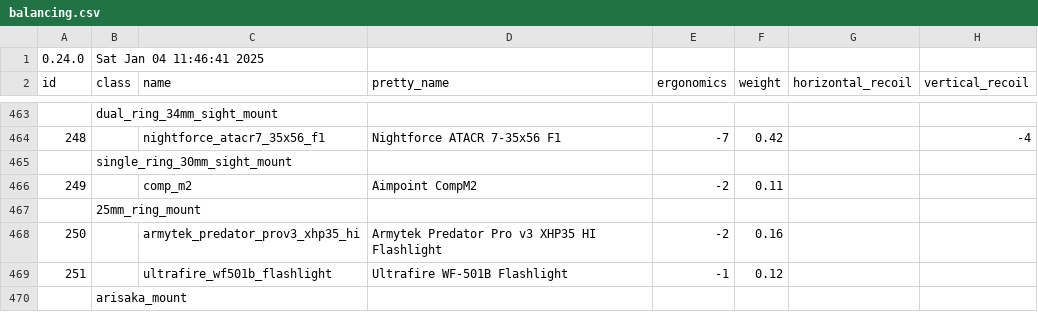
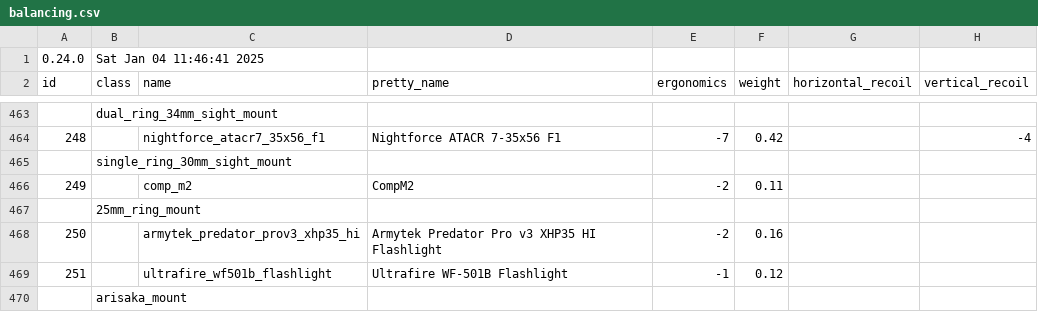
Before and after one commit to refact0r/deadline-balancing, a CSV file: balancing.csv, drawn as a sheet; only a part is shown, gaps mark what is left out; the diff names each change by its address in the sheet, - before the commit and + after, or states it on an @@ line.

Commit message:
undo name change (demonstration)

```diff
--- a/balancing.csv
+++ b/balancing.csv
-D466 (pretty_name): Aimpoint CompM2
+D466 (pretty_name): CompM2
```
